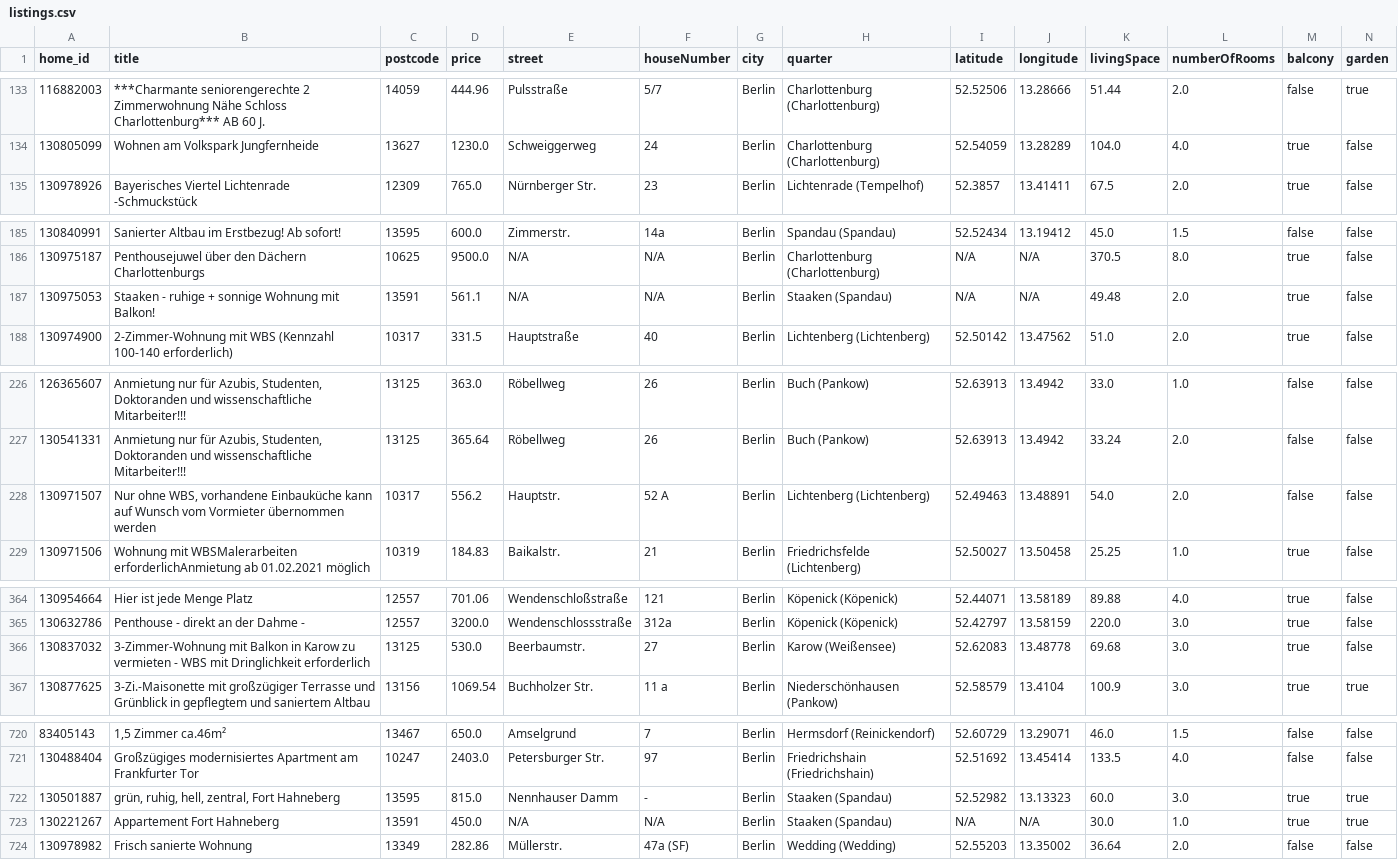
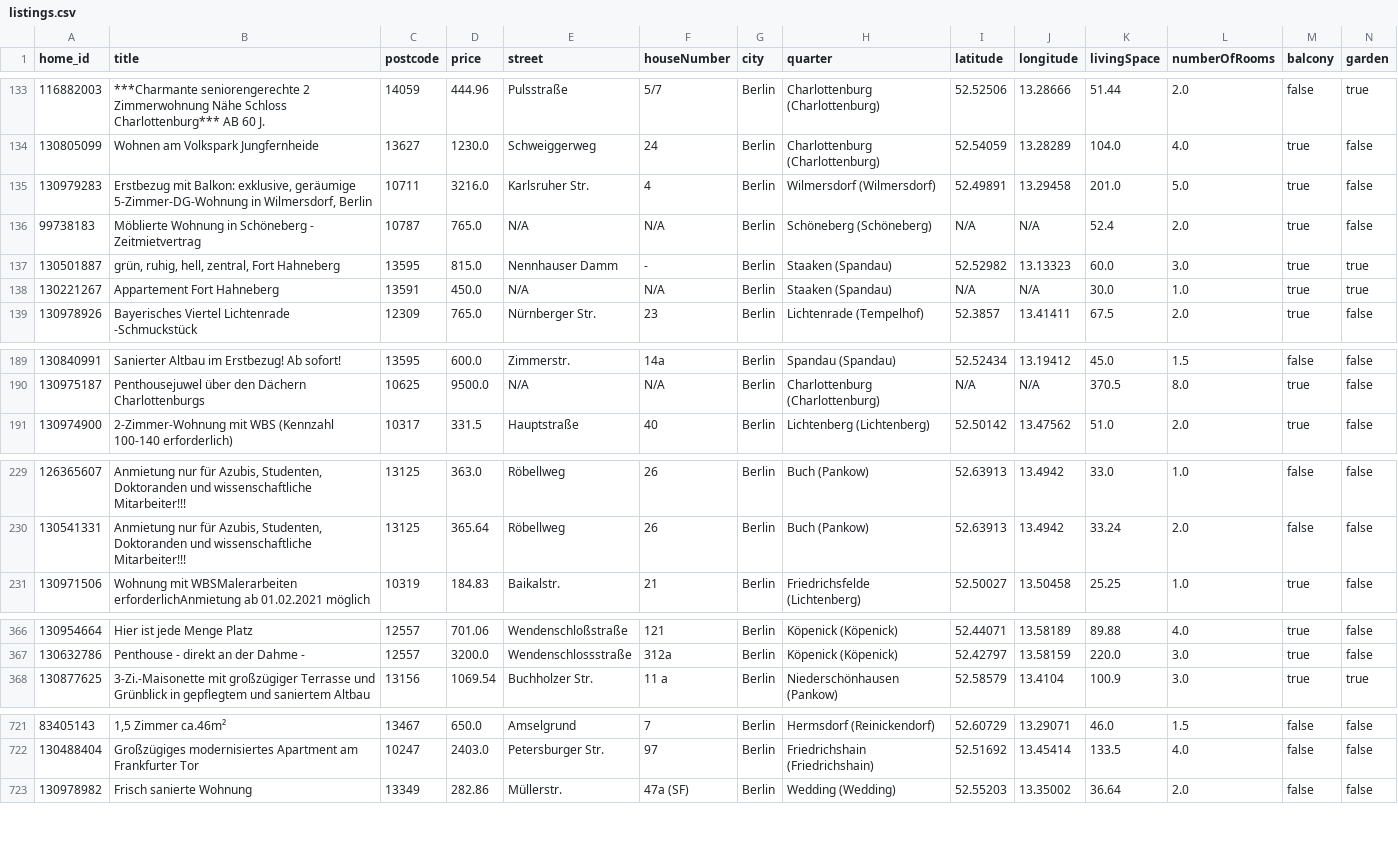
Before and after one commit to widadmogral/urutu-rent-home, a CSV file: listings.csv, drawn as a sheet; only a part is shown, gaps mark what is left out; removed rows and columns are numbered as before the commit, all else as after; rows hold the shown columns only; the diff names each change by its address in the sheet, - before the commit and + after, or states it on an @@ line.

```diff
--- a/listings.csv
+++ b/listings.csv
+row 135: 130979283 | Erstbezug mit Balkon: exklusive, geräumige 5-Zimmer-DG-Wohnung in Wilmersdorf, Berlin | 10711 | 3216.0 | Karlsruher Str. | 4 | Berlin | Wilmersdorf (Wilmersdorf) | 52.49891 | 13.29458 | 201.0 | 5.0 | true | false
+row 136: 99738183 | Möblierte Wohnung in Schöneberg - Zeitmietvertrag | 10787 | 765.0 | N/A | N/A | Berlin | Schöneberg (Schöneberg) | N/A | N/A | 52.4 | 2.0 | true | false
@@ row 722 moved to row 137: 130501887 @@
@@ row 723 moved to row 138: 130221267 @@
-row 187: 130975053 | Staaken - ruhige + sonnige Wohnung mit Balkon! | 13591 | 561.1 | N/A | N/A | Berlin | Staaken (Spandau) | N/A | N/A | 49.48 | 2.0 | true | false
-row 228: 130971507 | Nur ohne WBS, vorhandene Einbauküche kann auf Wunsch vom Vormieter übernommen werden | 10317 | 556.2 | Hauptstr. | 52 A | Berlin | Lichtenberg (Lichtenberg) | 52.49463 | 13.48891 | 54.0 | 2.0 | false | false
-row 366: 130837032 | 3-Zimmer-Wohnung mit Balkon in Karow zu vermieten - WBS mit Dringlichkeit erforderlich | 13125 | 530.0 | Beerbaumstr. | 27 | Berlin | Karow (Weißensee) | 52.62083 | 13.48778 | 69.68 | 3.0 | true | false
```
